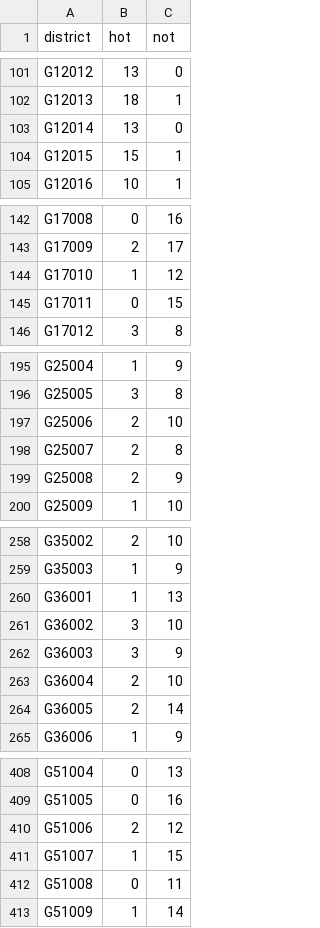
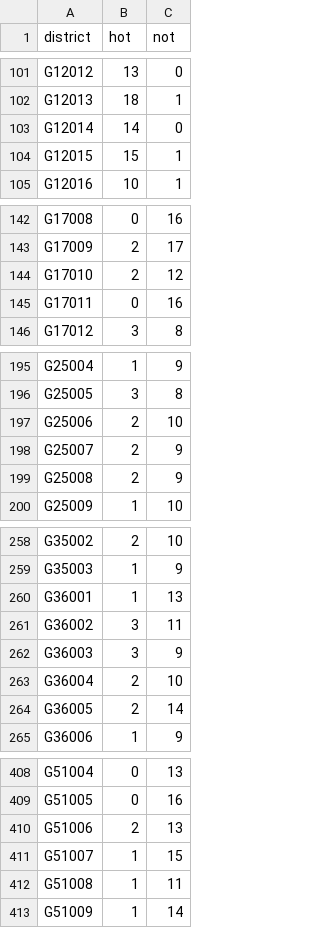
Before and after one commit to zschutzman/districts-lol-data, a CSV file: _data/hot-or-not/aggregate.csv, drawn as a sheet; only a part is shown, gaps mark what is left out; the diff covers the shown part only.

```diff
--- a/_data/hot-or-not/aggregate.csv
+++ b/_data/hot-or-not/aggregate.csv
@@ -102,3 +102,3 @@ G12012, 13, 0
 G12013, 18, 1
-G12014, 13, 0
+G12014, 14, 0
 G12015, 15, 1
@@ -143,4 +143,4 @@ G17008, 0, 16
 G17009, 2, 17
-G17010, 1, 12
-G17011, 0, 15
+G17010, 2, 12
+G17011, 0, 16
 G17012, 3, 8
@@ -197,3 +197,3 @@ G25005, 3, 8
 G25006, 2, 10
-G25007, 2, 8
+G25007, 2, 9
 G25008, 2, 9
@@ -260,3 +260,3 @@ G35003, 1, 9
 G36001, 1, 13
-G36002, 3, 10
+G36002, 3, 11
 G36003, 3, 9
@@ -409,5 +409,5 @@ G51004, 0, 13
 G51005, 0, 16
-G51006, 2, 12
+G51006, 2, 13
 G51007, 1, 15
-G51008, 0, 11
+G51008, 1, 11
 G51009, 1, 14
```
Also changed, not shown: 3 edited cells elsewhere in this file, _data/hot-or-not/votes.csv, 3 other files.
